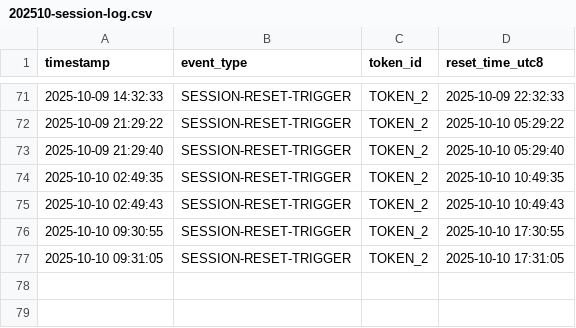
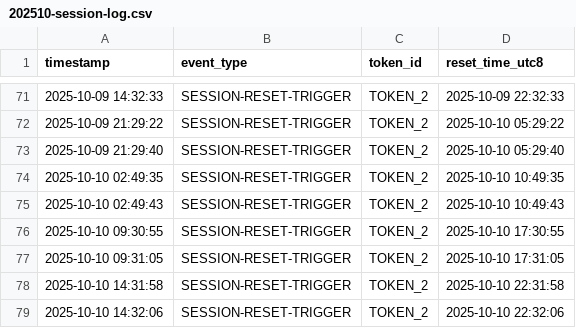
Before and after one commit to codeotter0201/claude-daily-check-in, a CSV file: logs/202510-session-log.csv, drawn as a sheet; only a part is shown, gaps mark what is left out; the diff names each change by its address in the sheet, - before the commit and + after, or states it on an @@ line.

```diff
--- a/logs/202510-session-log.csv
+++ b/logs/202510-session-log.csv
+row 78: 2025-10-10 14:31:58 | SESSION-RESET-TRIGGER | TOKEN_2 | 2025-10-10 22:31:58
+row 79: 2025-10-10 14:32:06 | SESSION-RESET-TRIGGER | TOKEN_2 | 2025-10-10 22:32:06
```
